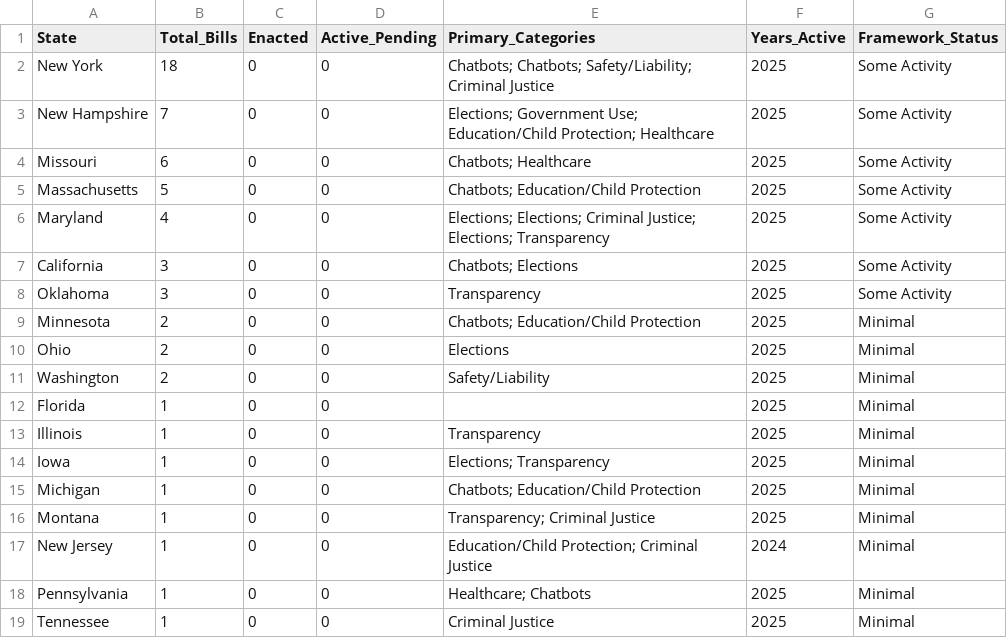
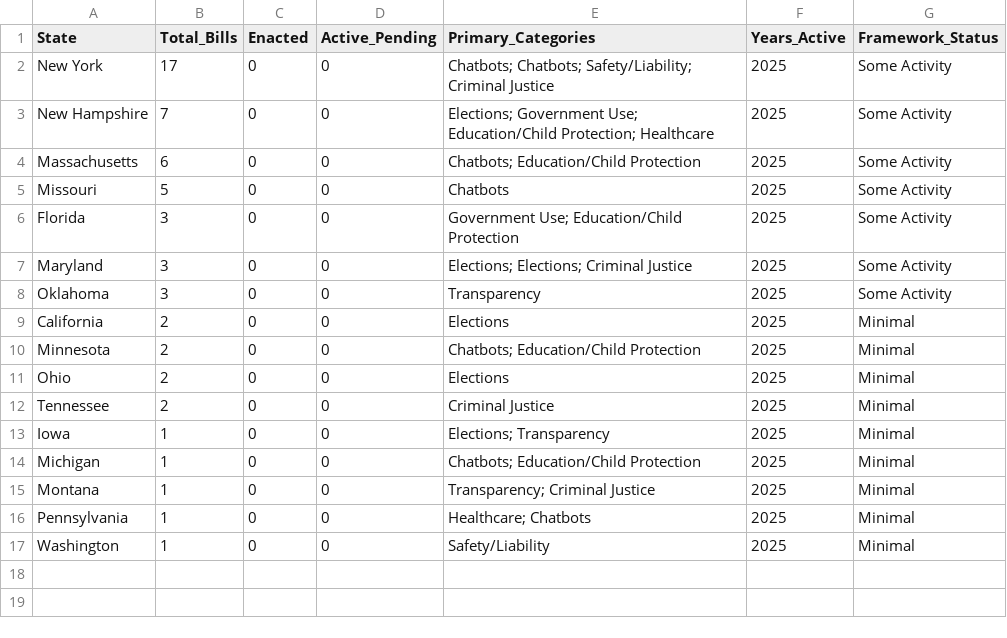
Before and after one commit to nikzei/state-ai-legislation-tracker, a CSV file: data/ai_legislation_summary.csv, drawn as a sheet.

```diff
--- a/data/ai_legislation_summary.csv
+++ b/data/ai_legislation_summary.csv
@@ -1,14 +1,13 @@
 State,Total_Bills,Enacted,Active_Pending,Primary_Categories,Years_Active,Framework_Status
-New York,18,0,0,Chatbots; Chatbots; Safety/Liability; Criminal Justice,2025,Some Activity
+New York,17,0,0,Chatbots; Chatbots; Safety/Liability; Criminal Justice,2025,Some Activity
 New Hampshire,7,0,0,Elections; Government Use; Education/Child Protection; Healthcare,2025,Some Activity
-Missouri,6,0,0,Chatbots; Healthcare,2025,Some Activity
-Massachusetts,5,0,0,Chatbots; Education/Child Protection,2025,Some Activity
-Maryland,4,0,0,Elections; Elections; Criminal Justice; Elections; Transparency,2025,Some Activity
-California,3,0,0,Chatbots; Elections,2025,Some Activity
+Massachusetts,6,0,0,Chatbots; Education/Child Protection,2025,Some Activity
+Missouri,5,0,0,Chatbots,2025,Some Activity
+Florida,3,0,0,Government Use; Education/Child Protection,2025,Some Activity
+Maryland,3,0,0,Elections; Elections; Criminal Justice,2025,Some Activity
 Oklahoma,3,0,0,Transparency,2025,Some Activity
+California,2,0,0,Elections,2025,Minimal
 Minnesota,2,0,0,Chatbots; Education/Child Protection,2025,Minimal
 Ohio,2,0,0,Elections,2025,Minimal
-Washington,2,0,0,Safety/Liability,2025,Minimal
-Florida,1,0,0,,2025,Minimal
-Illinois,1,0,0,Transparency,2025,Minimal
+Tennessee,2,0,0,Criminal Justice,2025,Minimal
 Iowa,1,0,0,Elections; Transparency,2025,Minimal
@@ -16,4 +15,3 @@ Michigan,1,0,0,Chatbots; Education/Child Protection,2025,Minimal
 Montana,1,0,0,Transparency; Criminal Justice,2025,Minimal
-New Jersey,1,0,0,Education/Child Protection; Criminal Justice,2024,Minimal
 Pennsylvania,1,0,0,Healthcare; Chatbots,2025,Minimal
-Tennessee,1,0,0,Criminal Justice,2025,Minimal
+Washington,1,0,0,Safety/Liability,2025,Minimal
```
Also changed, not shown: data/ai_legislation_bills.csv.
